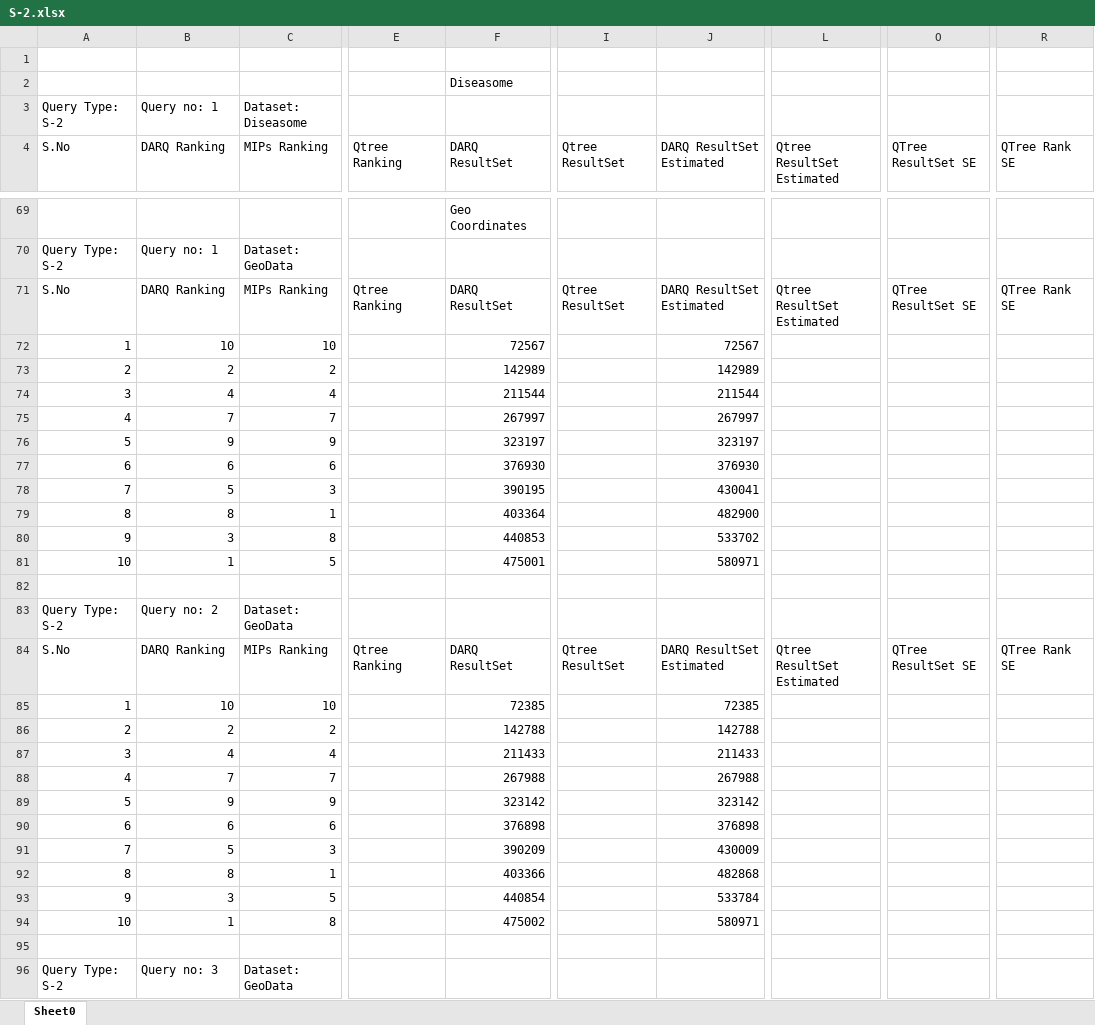
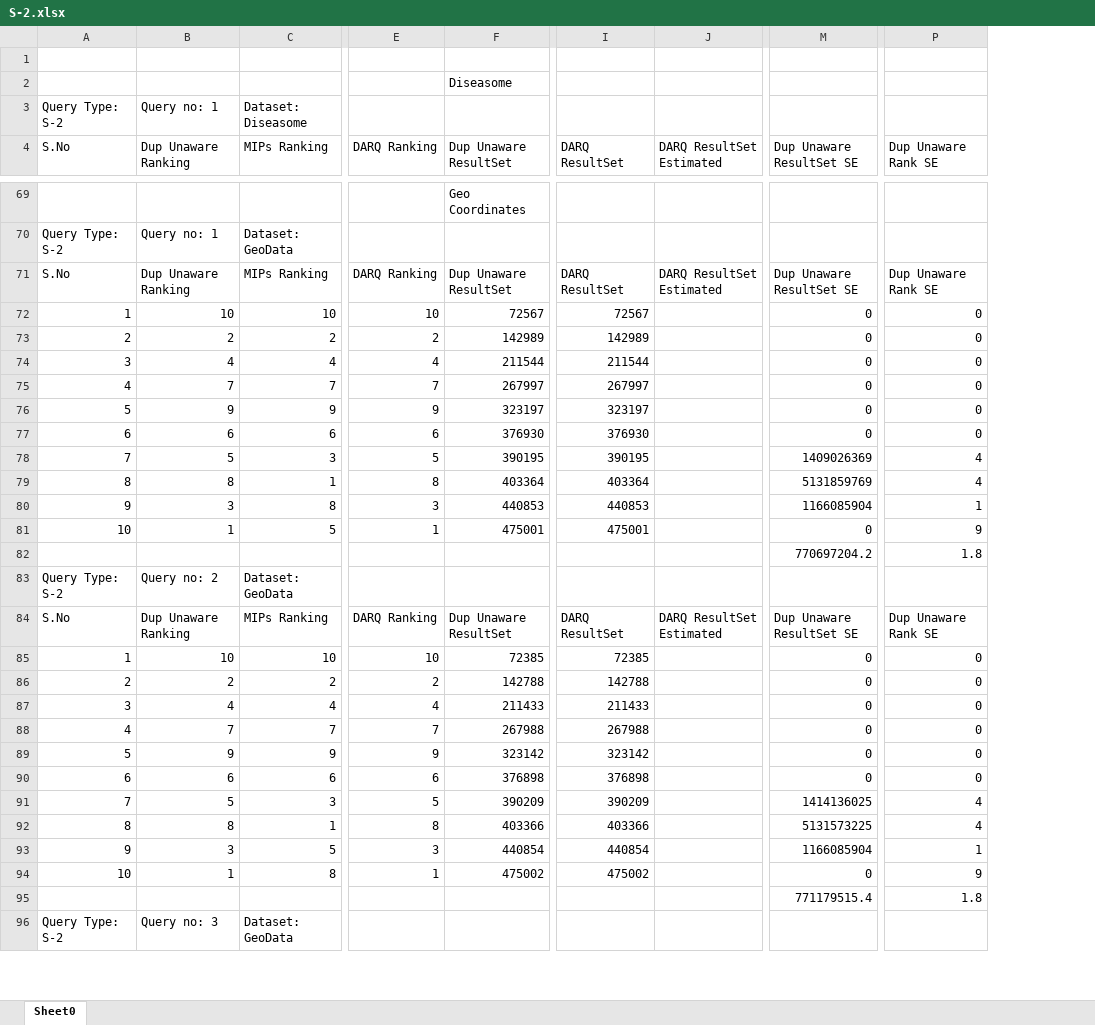
Before and after one commit to ngonga/www2013federatedqueries, an Excel workbook: Experiements Result/S-2.xlsx, sheet Sheet0, drawn as a sheet; only a part is shown, gaps mark what is left out; values as stored, in another font and other column widths than the file's, no cell formats; removed rows and columns are numbered as before the commit, all else as after; the diff covers the shown part only; the diff names each change by its address in the sheet, - before the commit and + after, or states it on an @@ line.

Commit message:
BGP, S-1, S-2 Results Updated

```diff
--- a/Experiements Result/S-2.xlsx (sheet Sheet0)
+++ b/Experiements Result/S-2.xlsx (sheet Sheet0)
-column E (Qtree Ranking), rows 71-84: Qtree Ranking |  |  |  |  |  |  |  |  |  |  |  |  | Qtree Ranking
+column E (DARQ Ranking), rows 71-94: DARQ Ranking | 10 | 2 | 4 | 7 | 9 | 6 | 5 | 8 | 3 | 1 |  |  | DARQ Ranking | 10 | 2 | 4 | 7 | 9 | 6 | 5 | 8 | 3 | 1
-column I (Qtree ResultSet), rows 71-84: Qtree ResultSet |  |  |  |  |  |  |  |  |  |  |  |  | Qtree ResultSet
+column I (DARQ ResultSet), rows 71-94: DARQ ResultSet | 72567 | 142989 | 211544 | 267997 | 323197 | 376930 | 390195 | 403364 | 440853 | 475001 |  |  | DARQ ResultSet | 72385 | 142788 | 211433 | 267988 | 323142 | 376898 | 390209 | 403366 | 440854 | 475002
-column L (Qtree ResultSet Estimated), rows 71-84: Qtree ResultSet Estimated |  |  |  |  |  |  |  |  |  |  |  |  | Qtree ResultSet Estimated
+column M (Dup Unaware ResultSet SE), rows 71-95: Dup Unaware ResultSet SE | 0 | 0 | 0 | 0 | 0 | 0 | 1409026369 | 5131859769 | 1166085904 | 0 | 770697204.2 |  | Dup Unaware ResultSet SE | 0 | 0 | 0 | 0 | 0 | 0 | 1414136025 | 5131573225 | 1166085904 | 0 | 771179515.4
-column O (QTree ResultSet SE), rows 71-84: QTree ResultSet SE |  |  |  |  |  |  |  |  |  |  |  |  | QTree ResultSet SE
+column P (Dup Unaware Rank SE), rows 71-95: Dup Unaware Rank SE | 0 | 0 | 0 | 0 | 0 | 0 | 4 | 4 | 1 | 9 | 1.8 |  | Dup Unaware Rank SE | 0 | 0 | 0 | 0 | 0 | 0 | 4 | 4 | 1 | 9 | 1.8
-column R (QTree Rank SE), rows 71-84: QTree Rank SE |  |  |  |  |  |  |  |  |  |  |  |  | QTree Rank SE
-B4: DARQ Ranking
+B4: Dup Unaware Ranking
-F4: DARQ ResultSet
+F4: Dup Unaware ResultSet
-B71 (Dup Unaware Ranking): DARQ Ranking
+B71 (Dup Unaware Ranking): Dup Unaware Ranking
-F71 (Dup Unaware ResultSet): DARQ ResultSet
+F71 (Dup Unaware ResultSet): Dup Unaware ResultSet
-J72 (DARQ ResultSet Estimated): 72567
+J72 (DARQ ResultSet Estimated): (empty)
-J73 (DARQ ResultSet Estimated): 142989
+J73 (DARQ ResultSet Estimated): (empty)
-J74 (DARQ ResultSet Estimated): 211544
+J74 (DARQ ResultSet Estimated): (empty)
-J75 (DARQ ResultSet Estimated): 267997
+J75 (DARQ ResultSet Estimated): (empty)
-J76 (DARQ ResultSet Estimated): 323197
+J76 (DARQ ResultSet Estimated): (empty)
-J77 (DARQ ResultSet Estimated): 376930
+J77 (DARQ ResultSet Estimated): (empty)
-J78 (DARQ ResultSet Estimated): 430041
+J78 (DARQ ResultSet Estimated): (empty)
-J79 (DARQ ResultSet Estimated): 482900
+J79 (DARQ ResultSet Estimated): (empty)
-J80 (DARQ ResultSet Estimated): 533702
+J80 (DARQ ResultSet Estimated): (empty)
-J81 (DARQ ResultSet Estimated): 580971
+J81 (DARQ ResultSet Estimated): (empty)
-B84 (Dup Unaware Ranking): DARQ Ranking
+B84 (Dup Unaware Ranking): Dup Unaware Ranking
-F84 (Dup Unaware ResultSet): DARQ ResultSet
+F84 (Dup Unaware ResultSet): Dup Unaware ResultSet
-J85 (DARQ ResultSet Estimated): 72385
+J85 (DARQ ResultSet Estimated): (empty)
-J86 (DARQ ResultSet Estimated): 142788
+J86 (DARQ ResultSet Estimated): (empty)
-J87 (DARQ ResultSet Estimated): 211433
+J87 (DARQ ResultSet Estimated): (empty)
-J88 (DARQ ResultSet Estimated): 267988
+J88 (DARQ ResultSet Estimated): (empty)
-J89 (DARQ ResultSet Estimated): 323142
+J89 (DARQ ResultSet Estimated): (empty)
-J90 (DARQ ResultSet Estimated): 376898
+J90 (DARQ ResultSet Estimated): (empty)
-J91 (DARQ ResultSet Estimated): 430009
+J91 (DARQ ResultSet Estimated): (empty)
-J92 (DARQ ResultSet Estimated): 482868
+J92 (DARQ ResultSet Estimated): (empty)
-J93 (DARQ ResultSet Estimated): 533784
+J93 (DARQ ResultSet Estimated): (empty)
-J94 (DARQ ResultSet Estimated): 580971
+J94 (DARQ ResultSet Estimated): (empty)
```
Also changed, not shown: 2 added rows, 2 removed rows and 373 edited cells elsewhere in this sheet, cell formats, formulas that keep their value, Experiements Result/BGP.xlsx, Experiements Result/S-1.xlsx.
